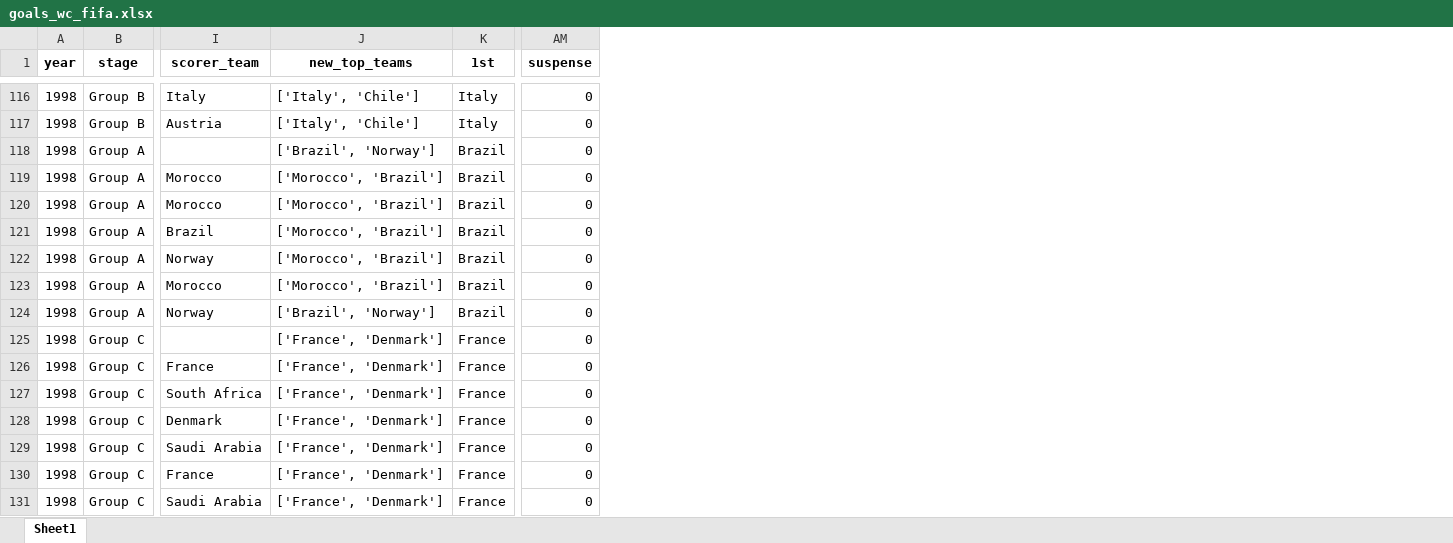
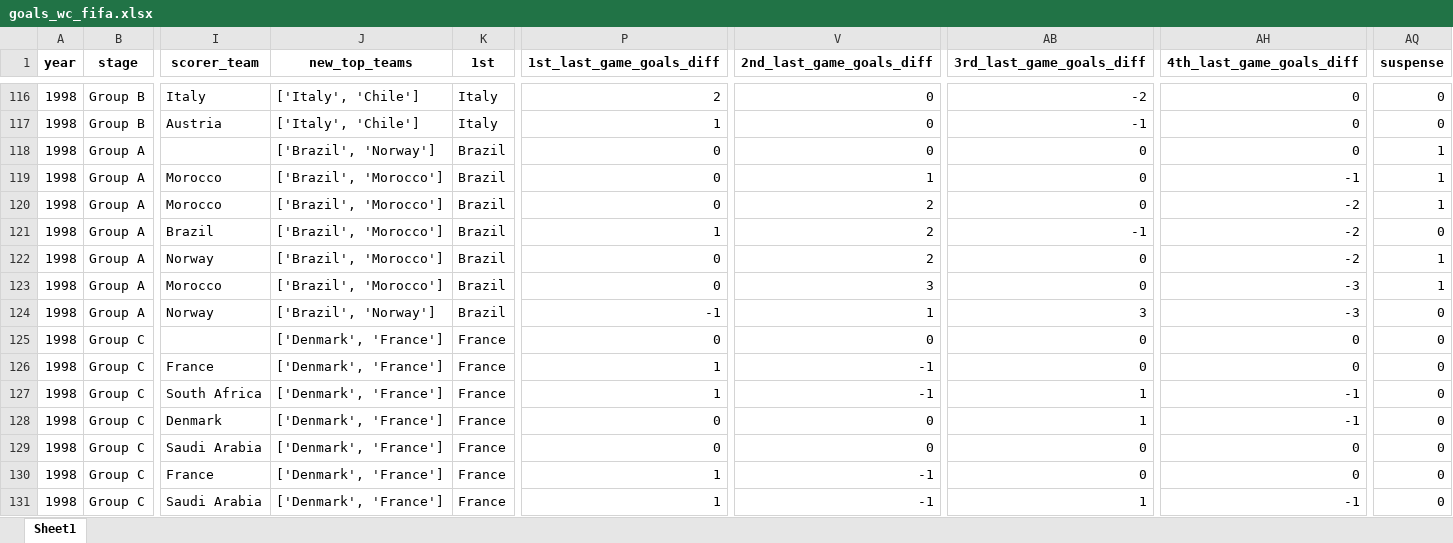
Before and after one commit to AEGDDI/tiebreak_wc, an Excel workbook: data/out/wiki/men/fifa/wc/goals_wc_fifa.xlsx, sheet Sheet1, drawn as a sheet; only a part is shown, gaps mark what is left out; values as stored, in another font and other column widths than the file's, no borders; addresses are those after the commit; the diff covers the shown part only; the diff names each change by its address in the sheet, - before the commit and + after, or states it on an @@ line.

```diff
--- a/data/out/wiki/men/fifa/wc/goals_wc_fifa.xlsx (sheet Sheet1)
+++ b/data/out/wiki/men/fifa/wc/goals_wc_fifa.xlsx (sheet Sheet1)
+column P (1st_last_game_goals_diff), rows 116-131: 2 | 1 | 0 | 0 | 0 | 1 | 0 | 0 | -1 | 0 | 1 | 1 | 0 | 0 | 1 | 1
+column V (2nd_last_game_goals_diff), rows 116-131: 0 | 0 | 0 | 1 | 2 | 2 | 2 | 3 | 1 | 0 | -1 | -1 | 0 | 0 | -1 | -1
+column AB (3rd_last_game_goals_diff), rows 116-131: -2 | -1 | 0 | 0 | 0 | -1 | 0 | 0 | 3 | 0 | 0 | 1 | 1 | 0 | 0 | 1
+column AH (4th_last_game_goals_diff), rows 116-131: 0 | 0 | 0 | -1 | -2 | -2 | -2 | -3 | -3 | 0 | 0 | -1 | -1 | 0 | 0 | -1
-AQ118:AQ120 (suspense): 0
+AQ118:AQ120 (suspense): 1
-J119:J123 (new_top_teams): ['Morocco', 'Brazil']
+J119:J123 (new_top_teams): ['Brazil', 'Morocco']
-AQ122:AQ123 (suspense): 0
+AQ122:AQ123 (suspense): 1
-J125:J131 (new_top_teams): ['France', 'Denmark']
+J125:J131 (new_top_teams): ['Denmark', 'France']
```
Also changed, not shown: 277 edited cells elsewhere in this sheet, data/out/wiki/men/fifa/eu/mbm_eu_fifa.xlsx, data/out/wiki/men/fifa/wc/mbm_wc_fifa.xlsx, 19 other files.
